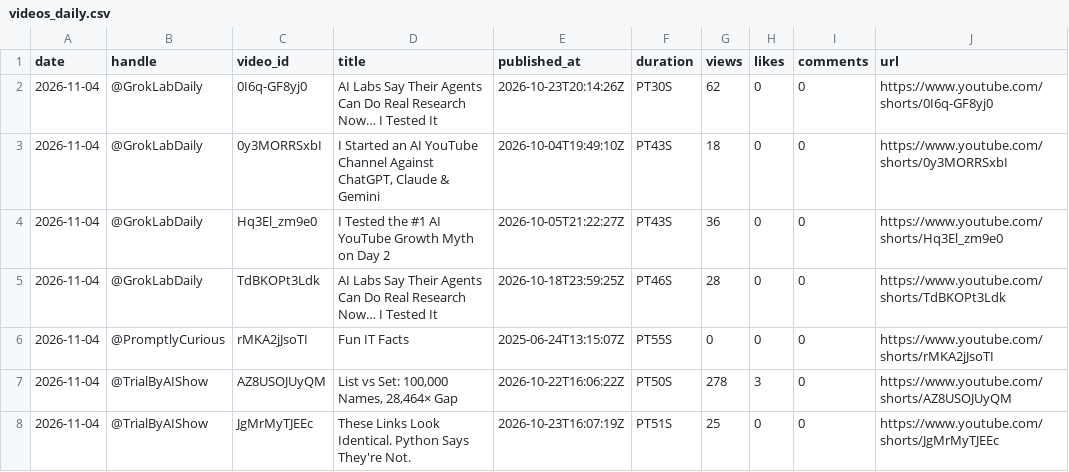
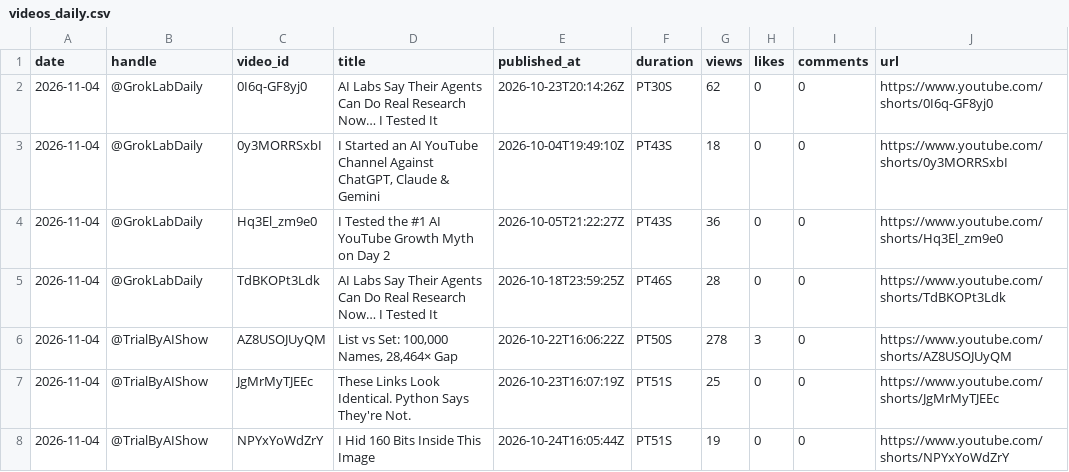
Before and after one commit to Dayush82/hive-mind, a CSV file: data/videos_daily.csv, drawn as a sheet; only a part is shown; the shorter side is filled out with more unchanged rows.

```diff
--- a/data/videos_daily.csv
+++ b/data/videos_daily.csv
@@ -5,3 +5,2 @@ date,handle,video_id,title,published_at,duration,views,likes,comments,url
 2026-11-04,@GrokLabDaily,TdBKOPt3Ldk,AI Labs Say Their Agents Can Do Real Research Now… I Tested It,2026-10-18T23:59:25Z,PT46S,28,0,0,https://www.youtube.com/shorts/TdBKOPt3Ldk
-2026-11-04,@PromptlyCurious,rMKA2jJsoTI,Fun IT Facts,2025-06-24T13:15:07Z,PT55S,0,0,0,https://www.youtube.com/shorts/rMKA2jJsoTI
 2026-11-04,@TrialByAIShow,AZ8USOJUyQM,"List vs Set: 100,000 Names, 28,464× Gap",2026-10-22T16:06:22Z,PT50S,278,3,0,https://www.youtube.com/shorts/AZ8USOJUyQM
```
Also changed, not shown: data/channels_daily.csv, data/videos_latest.csv, 1 other file.
